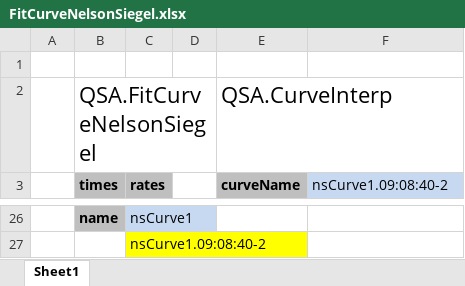
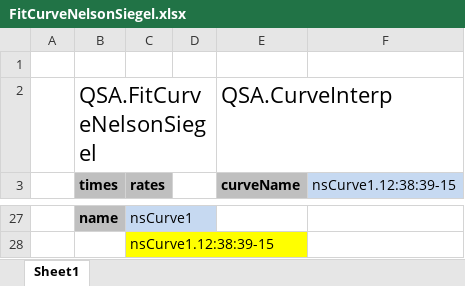
Before and after one commit to JamesLTaylor/QuantSA, an Excel workbook: ExcelExamples/FitCurveNelsonSiegel.xlsx, sheet Sheet1, drawn as a sheet; only a part is shown, gaps mark what is left out; values as stored, in another font and other column widths than the file's, no borders; charts and pictures not drawn; addresses are those after the commit; the diff covers the shown part only; the diff names each change by its address in the sheet, - before the commit and + after, or states it on an @@ line.

Commit message:
Switched default curve interpolation to date based

```diff
--- a/ExcelExamples/FitCurveNelsonSiegel.xlsx (sheet Sheet1)
+++ b/ExcelExamples/FitCurveNelsonSiegel.xlsx (sheet Sheet1)
-F3: nsCurve1.09:08:40-2
+F3: nsCurve1.12:38:39-15
-C28 (rates): nsCurve1.09:08:40-2
+C28 (rates): nsCurve1.12:38:39-15
```
Also changed, not shown: 22 added rows, 21 removed rows and 1 edited cell elsewhere in this sheet, charts or pictures, 9 other files.
